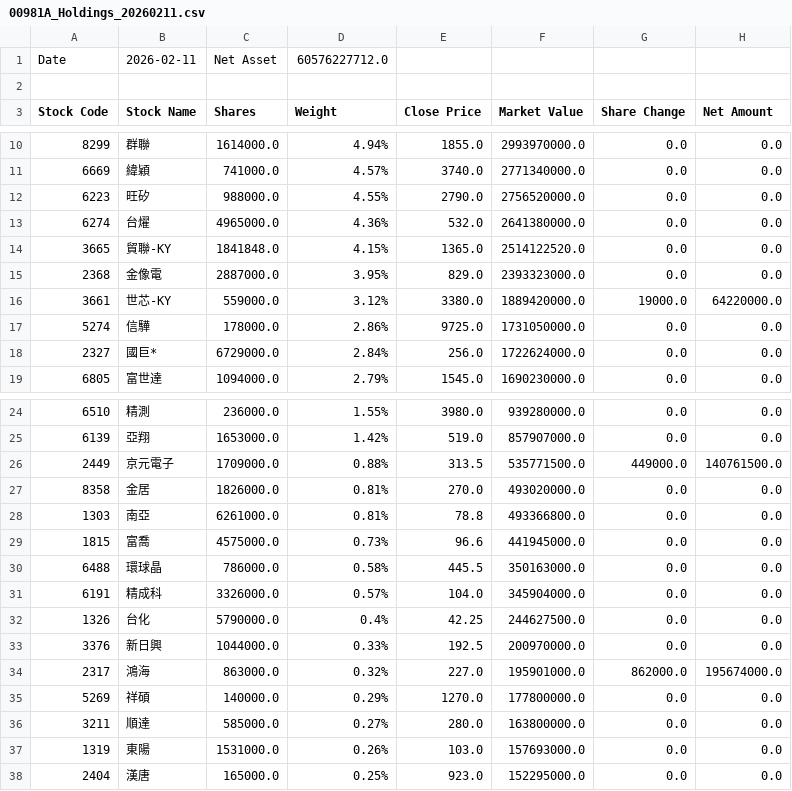
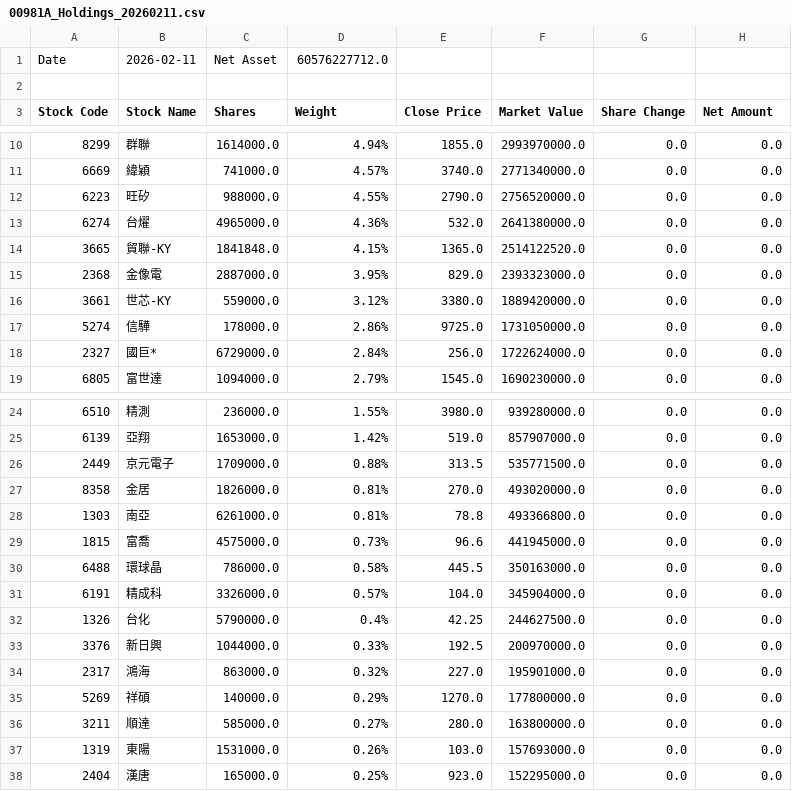
Before and after one commit to yiocean/etf-holdings-tracker, a CSV file: data/00981A_Holdings_20260211.csv, drawn as a sheet; only a part is shown, gaps mark what is left out.

```diff
--- a/data/00981A_Holdings_20260211.csv
+++ b/data/00981A_Holdings_20260211.csv
@@ -15,3 +15,3 @@ Stock Code,Stock Name,Shares,Weight,Close Price,Market Value,Share Change,Net Am
 2368,金像電,2887000.0,3.95%,829.0,2393323000.0,0.0,0.0
-3661,世芯-KY,559000.0,3.12%,3380.0,1889420000.0,19000.0,64220000.0
+3661,世芯-KY,559000.0,3.12%,3380.0,1889420000.0,0.0,0.0
 5274,信驊,178000.0,2.86%,9725.0,1731050000.0,0.0,0.0
@@ -25,3 +25,3 @@ Stock Code,Stock Name,Shares,Weight,Close Price,Market Value,Share Change,Net Am
 6139,亞翔,1653000.0,1.42%,519.0,857907000.0,0.0,0.0
-2449,京元電子,1709000.0,0.88%,313.5,535771500.0,449000.0,140761500.0
+2449,京元電子,1709000.0,0.88%,313.5,535771500.0,0.0,0.0
 8358,金居,1826000.0,0.81%,270.0,493020000.0,0.0,0.0
@@ -33,3 +33,3 @@ Stock Code,Stock Name,Shares,Weight,Close Price,Market Value,Share Change,Net Am
 3376,新日興,1044000.0,0.33%,192.5,200970000.0,0.0,0.0
-2317,鴻海,863000.0,0.32%,227.0,195901000.0,862000.0,195674000.0
+2317,鴻海,863000.0,0.32%,227.0,195901000.0,0.0,0.0
 5269,祥碩,140000.0,0.29%,1270.0,177800000.0,0.0,0.0
```
Also changed, not shown: data/00982A_Holdings_20260211.csv, data/00991A_Holdings_20260211.csv.
